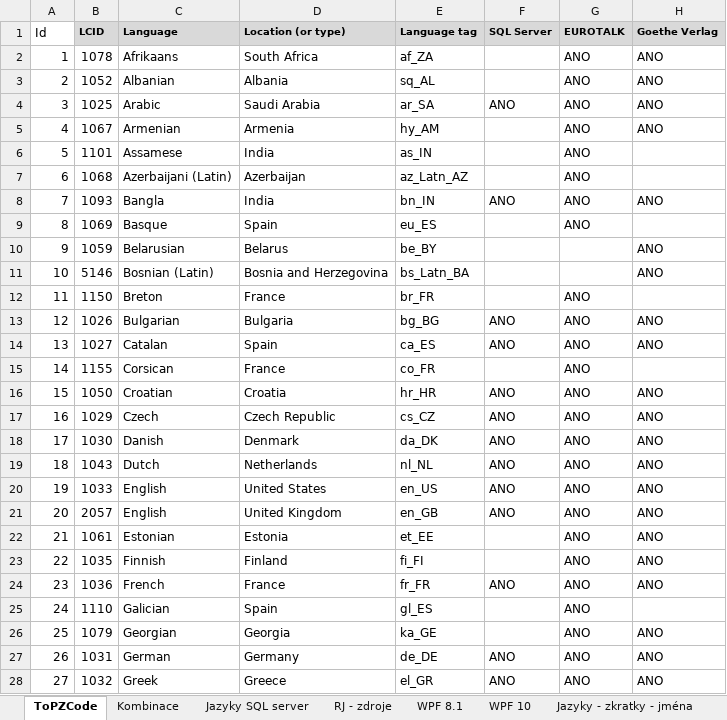
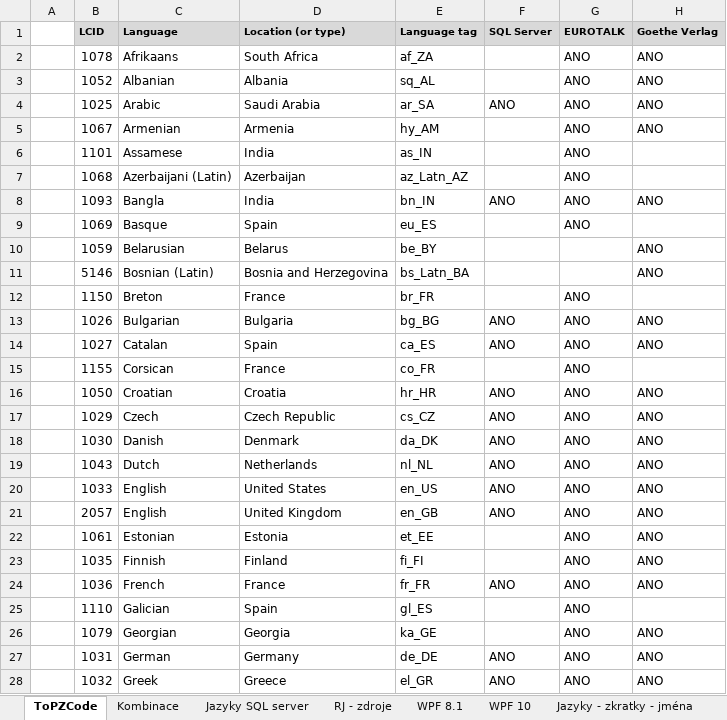
Before and after one commit to PavelPZ/libs, an Excel workbook: DesignConsole/ImportAllLangs/RewiseJazyky.xlsx, sheet ToPZCode, drawn as a sheet; only a part is shown; values as stored, in another font and other column widths than the file's, no borders; the diff covers the shown part only; the diff names each change by its address in the sheet, - before the commit and + after, or states it on an @@ line.

```diff
--- a/DesignConsole/ImportAllLangs/RewiseJazyky.xlsx (sheet ToPZCode)
+++ b/DesignConsole/ImportAllLangs/RewiseJazyky.xlsx (sheet ToPZCode)
-A1: Id
+A1: (empty)
-A2: 1
+A2: (empty)
-A3: 2
+A3: (empty)
-A4: 3
+A4: (empty)
-A5: 4
+A5: (empty)
-A6: 5
+A6: (empty)
-A7: 6
+A7: (empty)
-A8: 7
+A8: (empty)
-A9: 8
+A9: (empty)
-A10: 9
+A10: (empty)
-A11: 10
+A11: (empty)
-A12: 11
+A12: (empty)
-A13: 12
+A13: (empty)
-A14: 13
+A14: (empty)
-A15: 14
+A15: (empty)
-A16: 15
+A16: (empty)
-A17: 16
+A17: (empty)
-A18: 17
+A18: (empty)
-A19: 18
+A19: (empty)
-A20: 19
+A20: (empty)
-A21: 20
+A21: (empty)
-A22: 21
+A22: (empty)
-A23: 22
+A23: (empty)
-A24: 23
+A24: (empty)
-A25: 24
+A25: (empty)
-A26: 25
+A26: (empty)
-A27: 26
+A27: (empty)
-A28: 27
+A28: (empty)
```
Also changed, not shown: 57 edited cells elsewhere in this sheet, 9 other files.
